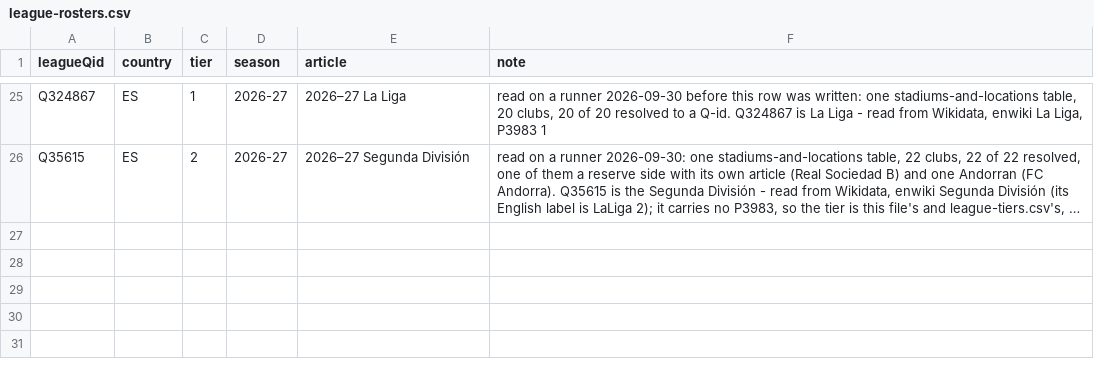
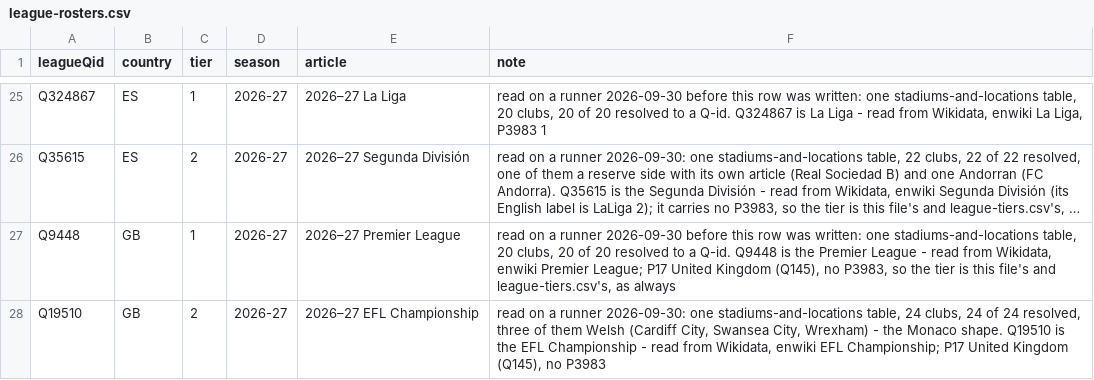
Before and after one commit to AlexGrozavul/Football, a CSV file: data/league-rosters.csv, drawn as a sheet; only a part is shown, gaps mark what is left out; long unchanged cells end in …; the diff names each change by its address in the sheet, - before the commit and + after, or states it on an @@ line.

```diff
--- a/data/league-rosters.csv
+++ b/data/league-rosters.csv
+row 27: Q9448 | GB | 1 | 2026-27 | 2026–27 Premier League | read on a runner 2026-09-30 before this row was written: one stadiums-and-locations table, 20 clubs, 20 of 20 resolved to a Q-id. Q9448 is the Premier League - read from Wikidata, enwiki Premier League; P17 United Kingdom (Q145), no P3983, so the tier is this file's and league-tiers.csv's, as always
+row 28: Q19510 | GB | 2 | 2026-27 | 2026–27 EFL Championship | read on a runner 2026-09-30: one stadiums-and-locations table, 24 clubs, 24 of 24 resolved, three of them Welsh (Cardiff City, Swansea City, Wrexham) - the Monaco shape. Q19510 is the EFL Championship - read from Wikidata, enwiki EFL Championship; P17 United Kingdom (Q145), no P3983
```
Also changed, not shown: data/league-tiers.csv, 7 other files.
